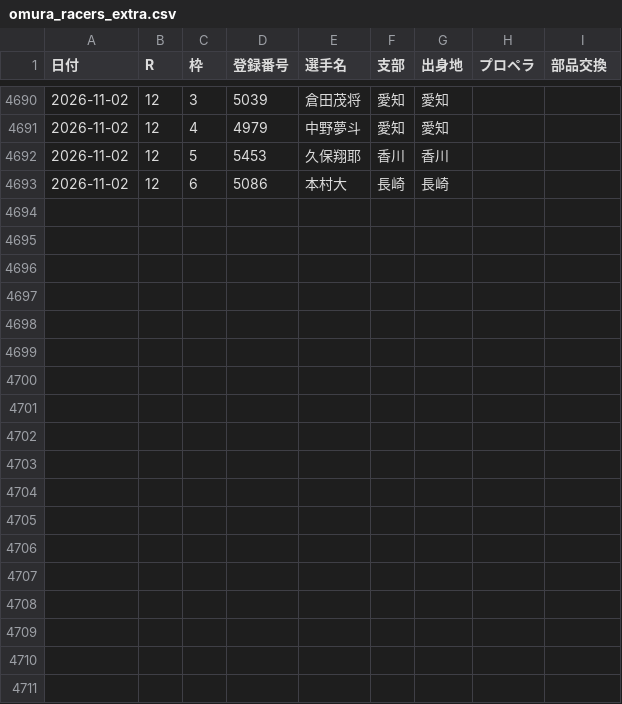
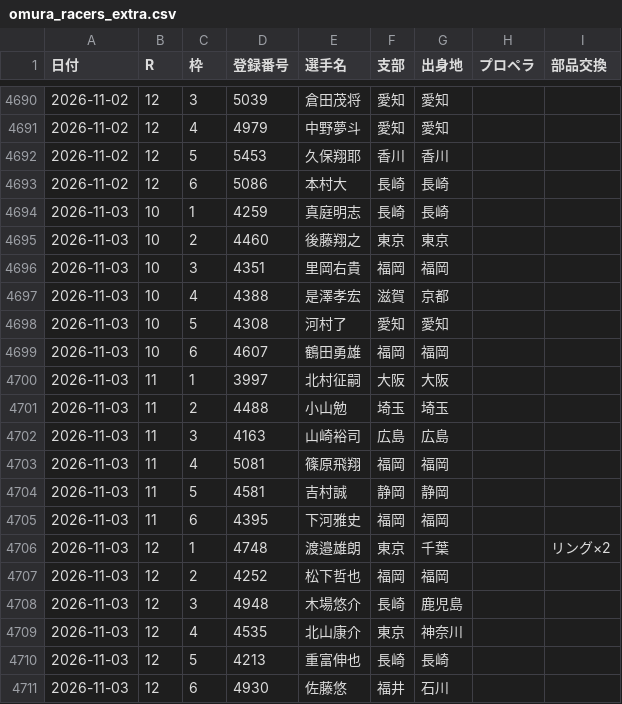
Before and after one commit to toshi140129/omura-boatrace, a CSV file: omura_racers_extra.csv, drawn as a sheet; only a part is shown, gaps mark what is left out.

```diff
--- a/omura_racers_extra.csv
+++ b/omura_racers_extra.csv
@@ -4693 +4693,19 @@
 2026-11-02,12,6,5086,本村大,長崎,長崎,,
+2026-11-03,10,1,4259,真庭明志,長崎,長崎,,
+2026-11-03,10,2,4460,後藤翔之,東京,東京,,
+2026-11-03,10,3,4351,里岡右貴,福岡,福岡,,
+2026-11-03,10,4,4388,是澤孝宏,滋賀,京都,,
+2026-11-03,10,5,4308,河村了,愛知,愛知,,
+2026-11-03,10,6,4607,鶴田勇雄,福岡,福岡,,
+2026-11-03,11,1,3997,北村征嗣,大阪,大阪,,
+2026-11-03,11,2,4488,小山勉,埼玉,埼玉,,
+2026-11-03,11,3,4163,山崎裕司,広島,広島,,
+2026-11-03,11,4,5081,篠原飛翔,福岡,福岡,,
+2026-11-03,11,5,4581,吉村誠,静岡,静岡,,
+2026-11-03,11,6,4395,下河雅史,福岡,福岡,,
+2026-11-03,12,1,4748,渡邉雄朗,東京,千葉,,リング×2
+2026-11-03,12,2,4252,松下哲也,福岡,福岡,,
+2026-11-03,12,3,4948,木場悠介,長崎,鹿児島,,
+2026-11-03,12,4,4535,北山康介,東京,神奈川,,
+2026-11-03,12,5,4213,重富伸也,長崎,長崎,,
+2026-11-03,12,6,4930,佐藤悠,福井,石川,,
```
Also changed, not shown: omura_11r_odds.csv, omura_12r_odds.csv, 7 other files.
